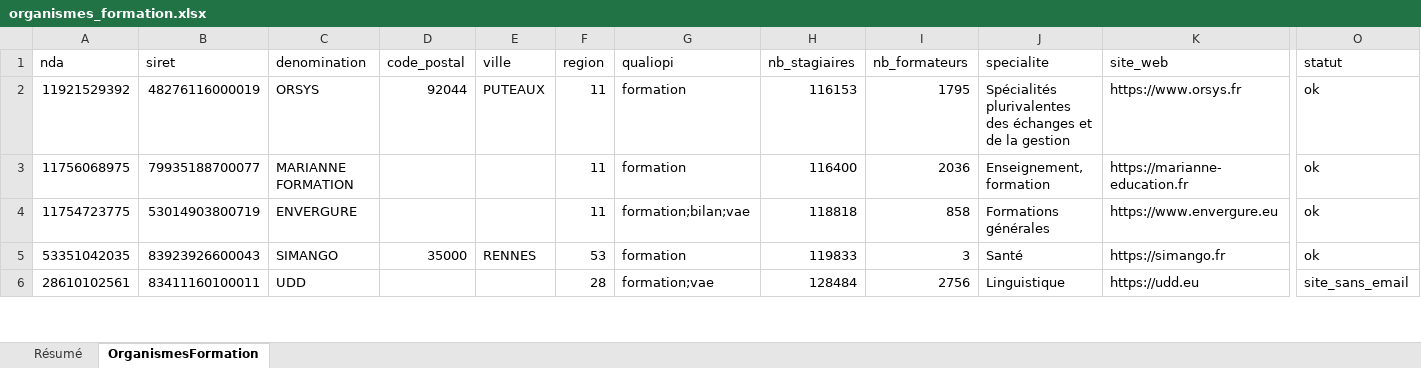
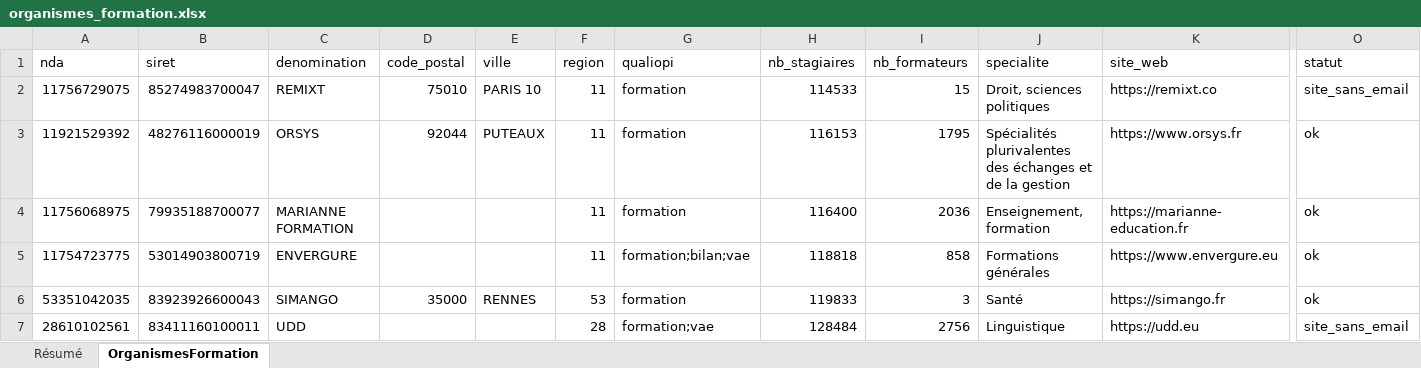
Before and after one commit to romtaug2/SupportAI-Emailing, an Excel workbook: exports/organismes_formation/organismes_formation.xlsx, sheet OrganismesFormation, drawn as a sheet; only a part is shown, gaps mark what is left out; values as stored, in another font and other column widths than the file's, no cell formats; table styles not drawn; rows hold the shown columns only; the diff names each change by its address in the sheet, - before the commit and + after, or states it on an @@ line.

Commit message:
🎓 Slice organismes de formation 2026-10-28

```diff
--- a/exports/organismes_formation/organismes_formation.xlsx (sheet OrganismesFormation)
+++ b/exports/organismes_formation/organismes_formation.xlsx (sheet OrganismesFormation)
+row 2: 11756729075 | 85274983700047 | REMIXT | 75010 | PARIS 10 | 11 | formation | 114533 | 15 | Droit, sciences politiques | https://remixt.co | site_sans_email
```
Also changed, not shown: sheet Résumé, cell formats, 3 other files.
